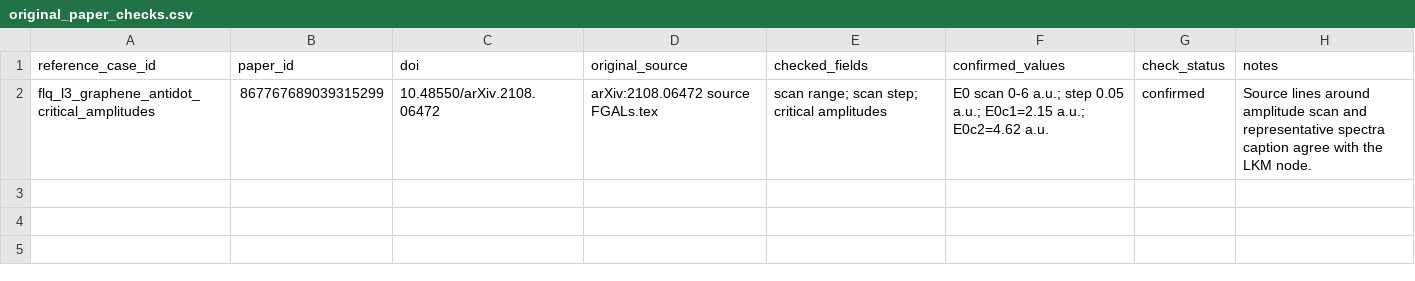
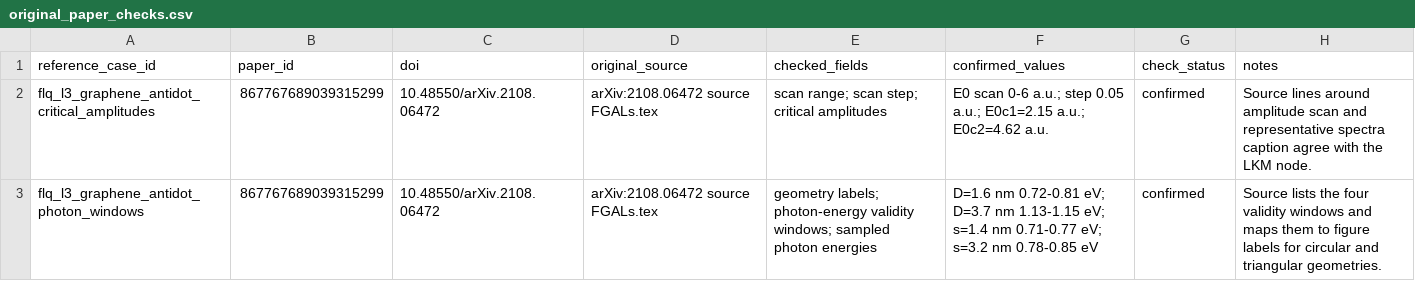
Before and after one commit to huangy22/agentic-science-benchmarks, a CSV file: benchmarks/floquet-effective-hamiltonian-benchmark/data/original_paper_checks.csv, drawn as a sheet.

Commit message:
Add graphene photon-window L3 task

```diff
--- a/benchmarks/floquet-effective-hamiltonian-benchmark/data/original_paper_checks.csv
+++ b/benchmarks/floquet-effective-hamiltonian-benchmark/data/original_paper_checks.csv
@@ -2 +2,2 @@ reference_case_id,paper_id,doi,original_source,checked_fields,confirmed_values,c
 flq_l3_graphene_antidot_critical_amplitudes,867767689039315299,10.48550/arXiv.2108.06472,arXiv:2108.06472 source FGALs.tex,scan range; scan step; critical amplitudes,E0 scan 0-6 a.u.; step 0.05 a.u.; E0c1=2.15 a.u.; E0c2=4.62 a.u.,confirmed,Source lines around amplitude scan and representative spectra caption agree with the LKM node.
+flq_l3_graphene_antidot_photon_windows,867767689039315299,10.48550/arXiv.2108.06472,arXiv:2108.06472 source FGALs.tex,geometry labels; photon-energy validity windows; sampled photon energies,D=1.6 nm 0.72-0.81 eV; D=3.7 nm 1.13-1.15 eV; s=1.4 nm 0.71-0.77 eV; s=3.2 nm 0.78-0.85 eV,confirmed,Source lists the four validity windows and maps them to figure labels for circular and triangular geometries.
```
Also changed, not shown: 21 other files.
